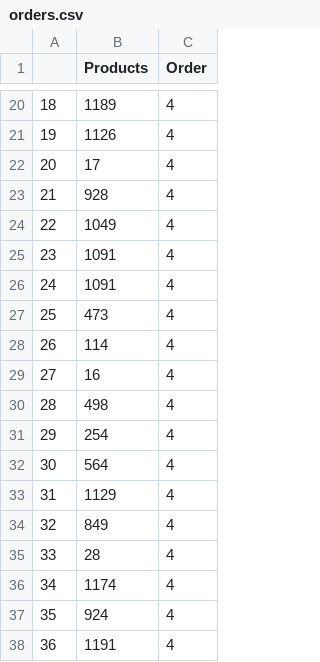
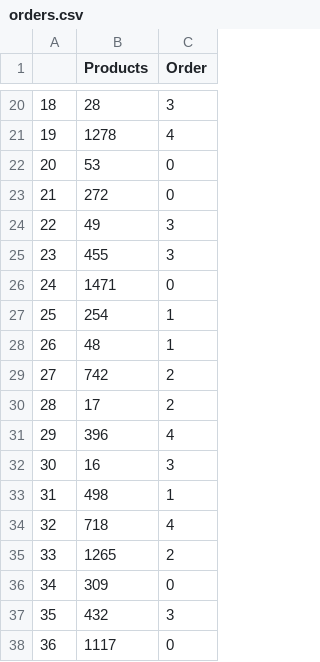
Before and after one commit to Gabrielstoppa18/Warehouse_Product_Allocation, a CSV file: orders.csv, drawn as a sheet; only a part is shown, gaps mark what is left out; the diff covers the shown part only.

```diff
--- a/orders.csv
+++ b/orders.csv
@@ -20,19 +20,19 @@
-18,1189,4
-19,1126,4
-20,17,4
-21,928,4
-22,1049,4
-23,1091,4
-24,1091,4
-25,473,4
-26,114,4
-27,16,4
-28,498,4
-29,254,4
-30,564,4
-31,1129,4
-32,849,4
-33,28,4
-34,1174,4
-35,924,4
-36,1191,4
+18,28,3
+19,1278,4
+20,53,0
+21,272,0
+22,49,3
+23,455,3
+24,1471,0
+25,254,1
+26,48,1
+27,742,2
+28,17,2
+29,396,4
+30,16,3
+31,498,1
+32,718,4
+33,1265,2
+34,309,0
+35,432,3
+36,1117,0
```
Also changed, not shown: 74 edited cells elsewhere in this file, layout.csv, 1 other file.
